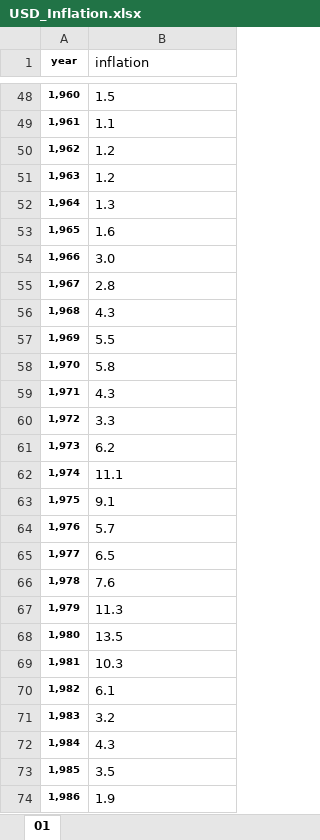
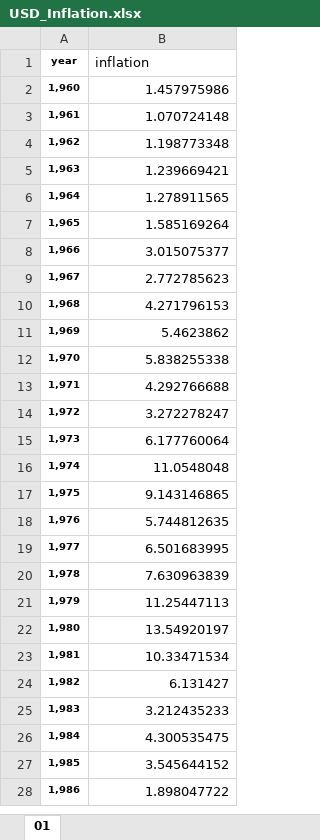
Before and after one commit to SvetlanaMarchenko/value_of_money-, an Excel workbook: src/USD_Inflation.xlsx, sheet 01, drawn as a sheet; only a part is shown, gaps mark what is left out; values as stored, in another font and other column widths than the file's, no borders; addresses are those after the commit; the diff covers the shown part only; the diff names each change by its address in the sheet, - before the commit and + after, or states it on an @@ line.

Commit message:
STarted working with USD-inflation info.WIP

```diff
--- a/src/USD_Inflation.xlsx (sheet 01)
+++ b/src/USD_Inflation.xlsx (sheet 01)
-B2 (inflation): 1.5
+B2 (inflation): 1.457975986
-B2:B28 alignment: left
+B2:B28 alignment: right
-B3 (inflation): 1.1
+B3 (inflation): 1.070724148
-B4 (inflation): 1.2
+B4 (inflation): 1.198773348
-B5 (inflation): 1.2
+B5 (inflation): 1.239669421
-B6 (inflation): 1.3
+B6 (inflation): 1.278911565
-B7 (inflation): 1.6
+B7 (inflation): 1.585169264
-B8 (inflation): 3.0
+B8 (inflation): 3.015075377
-B9 (inflation): 2.8
+B9 (inflation): 2.772785623
-B10 (inflation): 4.3
+B10 (inflation): 4.271796153
-B11 (inflation): 5.5
+B11 (inflation): 5.4623862
-B12 (inflation): 5.8
+B12 (inflation): 5.838255338
-B13 (inflation): 4.3
+B13 (inflation): 4.292766688
-B14 (inflation): 3.3
+B14 (inflation): 3.272278247
-B15 (inflation): 6.2
+B15 (inflation): 6.177760064
-B16 (inflation): 11.1
+B16 (inflation): 11.0548048
-B17 (inflation): 9.1
+B17 (inflation): 9.143146865
-B18 (inflation): 5.7
+B18 (inflation): 5.744812635
-B19 (inflation): 6.5
+B19 (inflation): 6.501683995
-B20 (inflation): 7.6
+B20 (inflation): 7.630963839
-B21 (inflation): 11.3
+B21 (inflation): 11.25447113
-B22 (inflation): 13.5
+B22 (inflation): 13.54920197
-B23 (inflation): 10.3
+B23 (inflation): 10.33471534
-B24 (inflation): 6.1
+B24 (inflation): 6.131427
-B25 (inflation): 3.2
+B25 (inflation): 3.212435233
-B26 (inflation): 4.3
+B26 (inflation): 4.300535475
-B27 (inflation): 3.5
+B27 (inflation): 3.545644152
-B28 (inflation): 1.9
+B28 (inflation): 1.898047722
```
Also changed, not shown: 46 removed rows, 37 edited cells and cell formats elsewhere in this sheet, formulas that keep their value, 4 other files.
